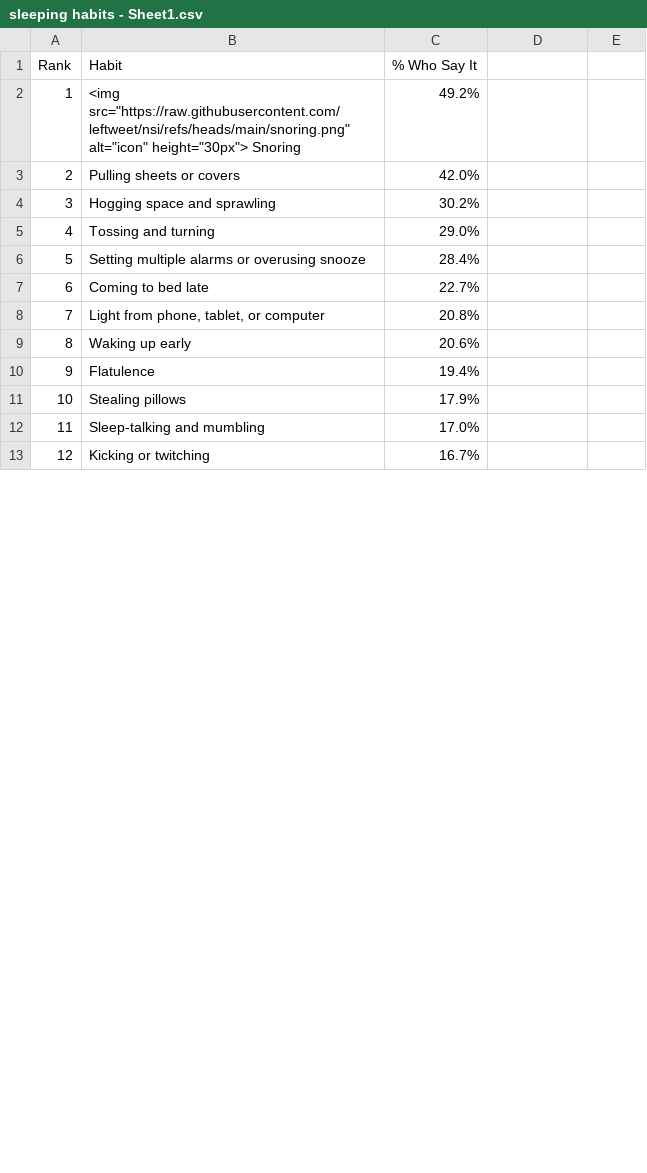
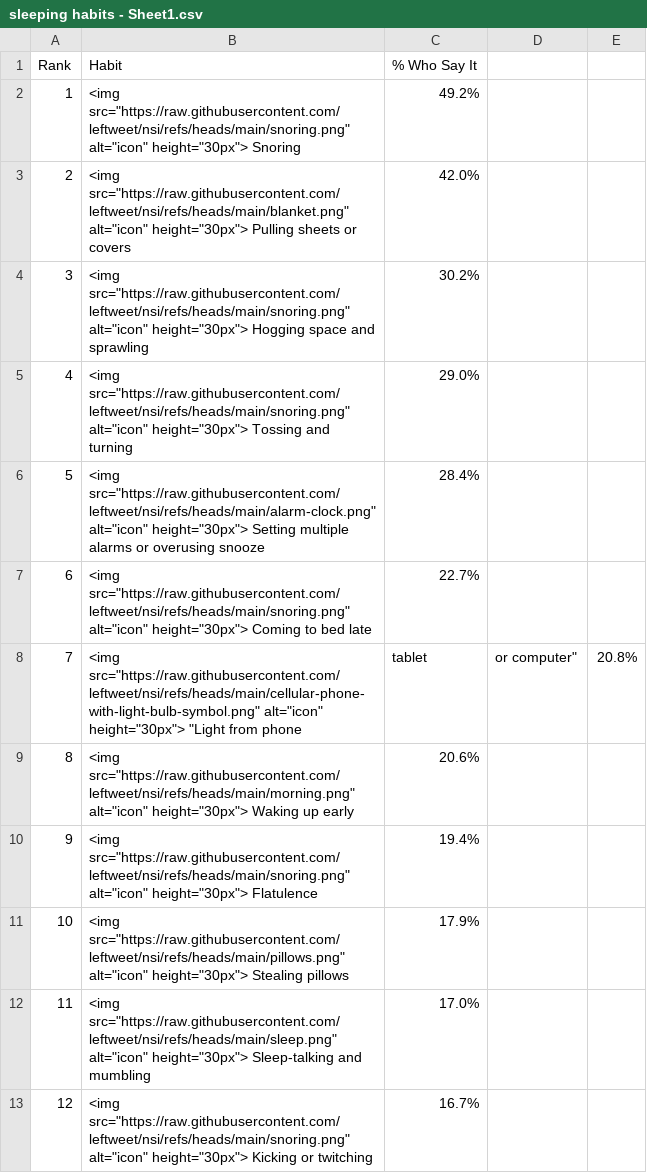
Before and after one commit to leftweet/nsi, a CSV file: sleeping habits - Sheet1.csv, drawn as a sheet; only a part is shown; the diff covers the shown part only.

Commit message:
Update sleeping habits - Sheet1.csv

```diff
--- a/sleeping habits - Sheet1.csv
+++ b/sleeping habits - Sheet1.csv
@@ -2,12 +2,12 @@ Rank,Habit,% Who Say It
 1,<img src="https://raw.githubusercontent.com/leftweet/nsi/refs/heads/main/snoring.png" alt="icon" height="30px"> Snoring,49.2%
-2,Pulling sheets or covers,42.0%
-3,Hogging space and sprawling,30.2%
-4,Tossing and turning,29.0%
-5,Setting multiple alarms or overusing snooze,28.4%
-6,Coming to bed late,22.7%
-7,"Light from phone, tablet, or computer",20.8%
-8,Waking up early,20.6%
-9,Flatulence,19.4%
-10,Stealing pillows,17.9%
-11,Sleep-talking and mumbling,17.0%
-12,Kicking or twitching,16.7%
+2,<img src="https://raw.githubusercontent.com/leftweet/nsi/refs/heads/main/blanket.png" alt="icon" height="30px"> Pulling sheets or covers,42.0%
+3,<img src="https://raw.githubusercontent.com/leftweet/nsi/refs/heads/main/snoring.png" alt="icon" height="30px"> Hogging space and sprawling,30.2%
+4,<img src="https://raw.githubusercontent.com/leftweet/nsi/refs/heads/main/snoring.png" alt="icon" height="30px"> Tossing and turning,29.0%
+5,<img src="https://raw.githubusercontent.com/leftweet/nsi/refs/heads/main/alarm-clock.png" alt="icon" height="30px"> Setting multiple alarms or overusing snooze,28.4%
+6,<img src="https://raw.githubusercontent.com/leftweet/nsi/refs/heads/main/snoring.png" alt="icon" height="30px"> Coming to bed late,22.7%
+7,<img src="https://raw.githubusercontent.com/leftweet/nsi/refs/heads/main/cellular-phone-with-light-bulb-symbol.png" alt="icon" height="30px"> "Light from phone, tablet, or computer",20.8%
+8,<img src="https://raw.githubusercontent.com/leftweet/nsi/refs/heads/main/morning.png" alt="icon" height="30px"> Waking up early,20.6%
+9,<img src="https://raw.githubusercontent.com/leftweet/nsi/refs/heads/main/snoring.png" alt="icon" height="30px"> Flatulence,19.4%
+10,<img src="https://raw.githubusercontent.com/leftweet/nsi/refs/heads/main/pillows.png" alt="icon" height="30px"> Stealing pillows,17.9%
+11,<img src="https://raw.githubusercontent.com/leftweet/nsi/refs/heads/main/sleep.png" alt="icon" height="30px"> Sleep-talking and mumbling,17.0%
+12,<img src="https://raw.githubusercontent.com/leftweet/nsi/refs/heads/main/snoring.png" alt="icon" height="30px"> Kicking or twitching,16.7%
```
Also changed, not shown: 13 edited cells elsewhere in this file.
